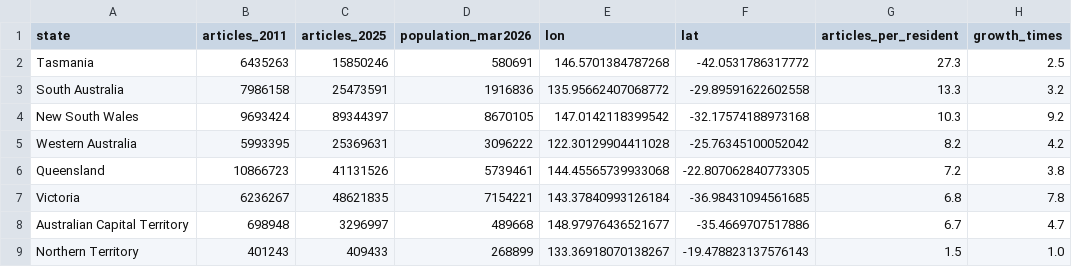
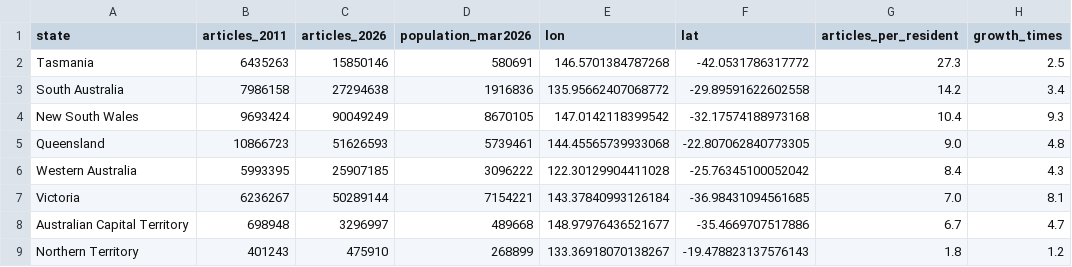
Before and after one commit to Yang-ggggg/dv2-heritage, a CSV file: data/trove_states.csv, drawn as a sheet.

```diff
--- a/data/trove_states.csv
+++ b/data/trove_states.csv
@@ -1,9 +1,9 @@
-state,articles_2011,articles_2025,population_mar2026,lon,lat,articles_per_resident,growth_times
-Tasmania,6435263,15850246,580691,146.5701384787268,-42.0531786317772,27.3,2.5
-South Australia,7986158,25473591,1916836,135.95662407068772,-29.89591622602558,13.3,3.2
-New South Wales,9693424,89344397,8670105,147.0142118399542,-32.17574188973168,10.3,9.2
-Western Australia,5993395,25369631,3096222,122.30129904411028,-25.76345100052042,8.2,4.2
-Queensland,10866723,41131526,5739461,144.45565739933068,-22.807062840773305,7.2,3.8
-Victoria,6236267,48621835,7154221,143.37840993126184,-36.98431094561685,6.8,7.8
+state,articles_2011,articles_2026,population_mar2026,lon,lat,articles_per_resident,growth_times
+Tasmania,6435263,15850146,580691,146.5701384787268,-42.0531786317772,27.3,2.5
+South Australia,7986158,27294638,1916836,135.95662407068772,-29.89591622602558,14.2,3.4
+New South Wales,9693424,90049249,8670105,147.0142118399542,-32.17574188973168,10.4,9.3
+Queensland,10866723,51626593,5739461,144.45565739933068,-22.807062840773305,9.0,4.8
+Western Australia,5993395,25907185,3096222,122.30129904411028,-25.76345100052042,8.4,4.3
+Victoria,6236267,50289144,7154221,143.37840993126184,-36.98431094561685,7.0,8.1
 Australian Capital Territory,698948,3296997,489668,148.97976436521677,-35.4669707517886,6.7,4.7
-Northern Territory,401243,409433,268899,133.36918070138267,-19.478823137576143,1.5,1.0
+Northern Territory,401243,475910,268899,133.36918070138267,-19.478823137576143,1.8,1.2
```
Also changed, not shown: data/decade_shares.csv, data/trove_by_year.csv, 20 other files.
